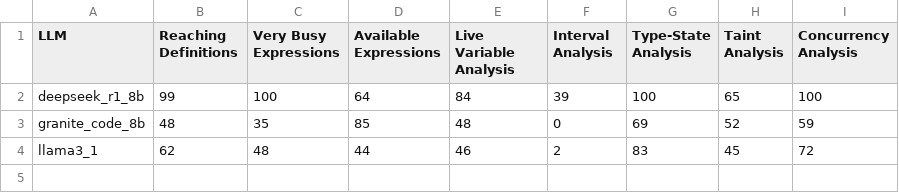
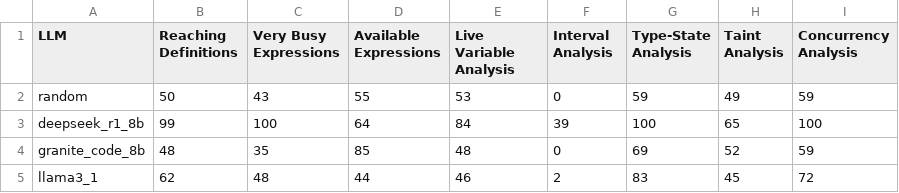
Before and after one commit to VishalPallagani/FABLE, a CSV file: scores/new_travel_routes/overall_performance.csv, drawn as a sheet; the diff names each change by its address in the sheet, - before the commit and + after, or states it on an @@ line.

Commit message:
added random baseline results

```diff
--- a/scores/new_travel_routes/overall_performance.csv
+++ b/scores/new_travel_routes/overall_performance.csv
+row 2: random | 50 | 43 | 55 | 53 | 0 | 59 | 49 | 59
```
Also changed, not shown: results/baseline_plan/result_random_plan_available_expressions.csv, results/baseline_plan/result_random_plan_concurrency_analysis.csv, 15 other files.
